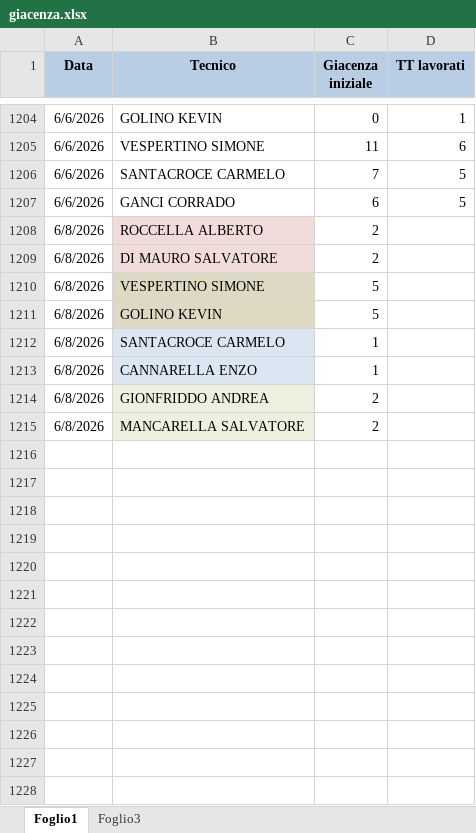
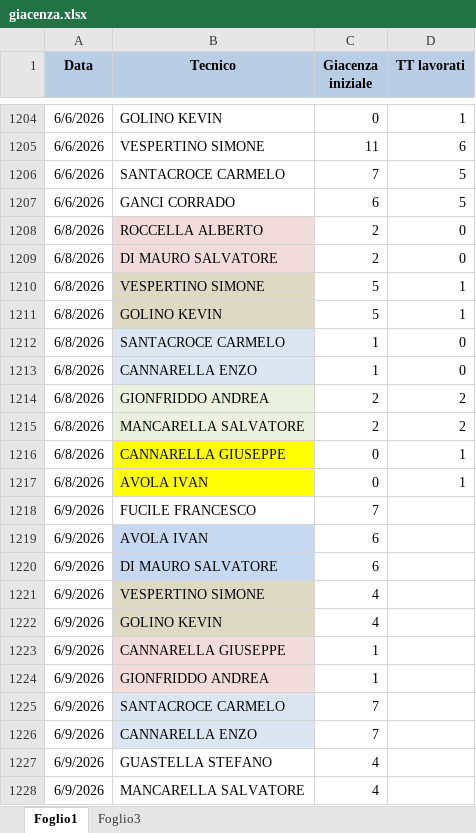
Before and after one commit to lbianco11197/Avanzamento-Impulsiva-v2, an Excel workbook: giacenza.xlsx, sheet Foglio1, drawn as a sheet; only a part is shown, gaps mark what is left out; values as stored, in another font and other column widths than the file's, no borders; the diff names each change by its address in the sheet, - before the commit and + after, or states it on an @@ line.

Commit message:
Aggiornato giacenza.xlsx da lbianco via Streamlit

```diff
--- a/giacenza.xlsx (sheet Foglio1)
+++ b/giacenza.xlsx (sheet Foglio1)
-D1208:D1209 (TT lavorati): (empty)
+D1208:D1209 (TT lavorati): 0
-D1210:D1211 (TT lavorati): (empty)
+D1210:D1211 (TT lavorati): 1
-D1212:D1213 (TT lavorati): (empty)
+D1212:D1213 (TT lavorati): 0
-D1214:D1215 (TT lavorati): (empty)
+D1214:D1215 (TT lavorati): 2
+row 1216: 6/8/2026 | CANNARELLA GIUSEPPE | 0 | 1
+row 1217: 6/8/2026 | AVOLA IVAN | 0 | 1
+row 1218: 6/9/2026 | FUCILE FRANCESCO | 7
+row 1219: 6/9/2026 | AVOLA IVAN | 6
+row 1220: 6/9/2026 | DI MAURO SALVATORE | 6
+row 1221: 6/9/2026 | VESPERTINO SIMONE | 4
+row 1222: 6/9/2026 | GOLINO KEVIN | 4
+row 1223: 6/9/2026 | CANNARELLA GIUSEPPE | 1
+row 1224: 6/9/2026 | GIONFRIDDO ANDREA | 1
+row 1225: 6/9/2026 | SANTACROCE CARMELO | 7
+row 1226: 6/9/2026 | CANNARELLA ENZO | 7
+row 1227: 6/9/2026 | GUASTELLA STEFANO | 4
+row 1228: 6/9/2026 | MANCARELLA SALVATORE | 4
```
